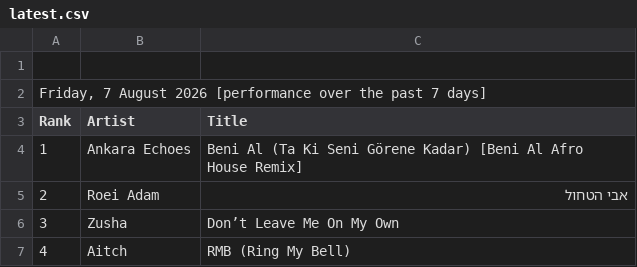
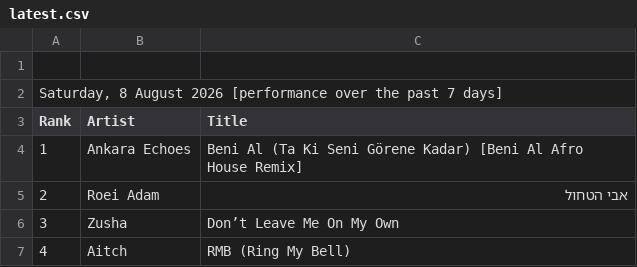
Before and after one commit to TMU-ops/shazam-chart, a CSV file: latest.csv, drawn as a sheet; only a part is shown.

```diff
--- a/latest.csv
+++ b/latest.csv
@@ -1,3 +1,3 @@
 
-"Friday, 7 August 2026 [performance over the past 7 days]"
+"Saturday, 8 August 2026 [performance over the past 7 days]"
 Rank,Artist,Title
```
